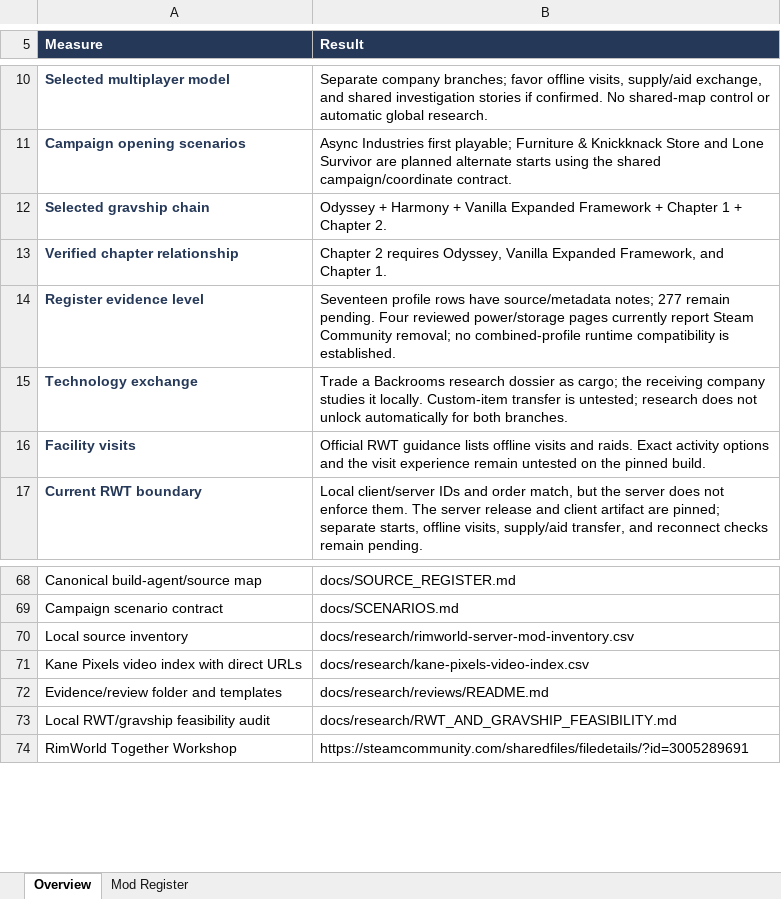
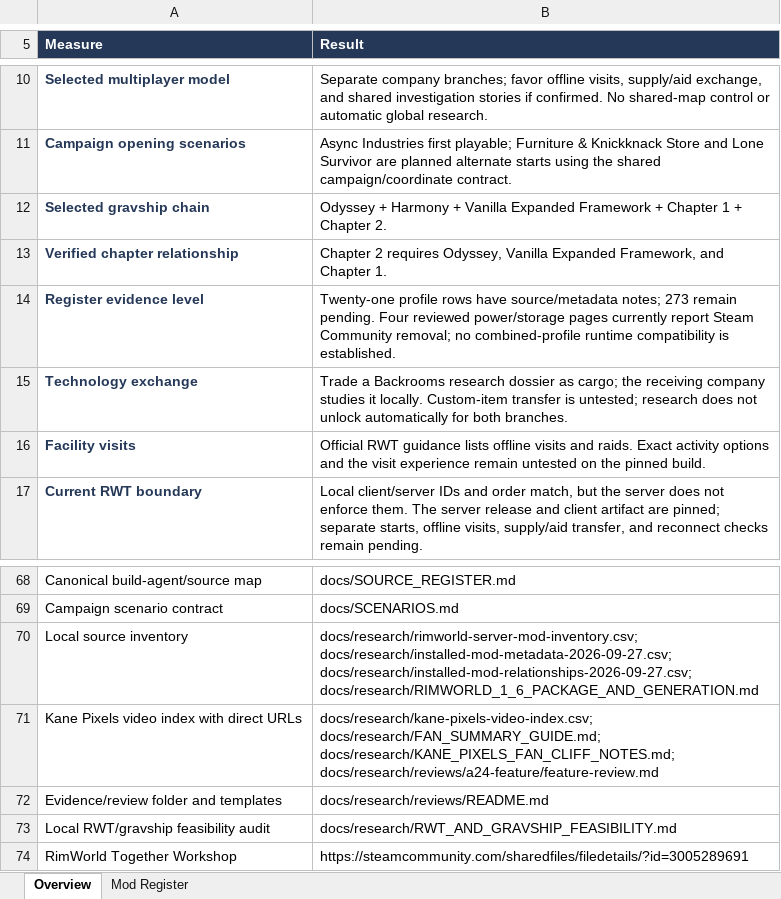
Before and after one commit to Unity-Lab-AI/Backrooms, an Excel workbook: outputs/rimrooms-async-industries-register-2026-09-27/Rimrooms_Async_Industries_294_Mod_Integration_Register.xlsx, sheet Overview, drawn as a sheet; only a part is shown, gaps mark what is left out; values as stored, in another font and other column widths than the file's, no borders; the diff names each change by its address in the sheet, - before the commit and + after, or states it on an @@ line.

Commit message:
docs: expand Gate 0 lore and profile research

```diff
--- a/outputs/rimrooms-async-industries-register-2026-09-27/Rimrooms_Async_Industries_294_Mod_Integration_Register.xlsx (sheet Overview)
+++ b/outputs/rimrooms-async-industries-register-2026-09-27/Rimrooms_Async_Industries_294_Mod_Integration_Register.xlsx (sheet Overview)
-B14 (Result): Seventeen profile rows have source/metadata notes; 277 remain pending.…
+B14 (Result): Twenty-one profile rows have source/metadata notes; 273 remain pending.…
-B70 (Result): docs/research/rimworld-server-mod-inventory.csv
+B70 (Result): docs/research/rimworld-server-mod-inventory.csv; docs/research/installed-mod-metadata-2026-09-27.csv; docs/research/installed-mod-relationships-2026-09-27.csv; docs/research/RIMWORLD_1_6_PACKAGE_AND_GENERATION.md
-B71 (Result): docs/research/kane-pixels-video-index.csv
+B71 (Result): docs/research/kane-pixels-video-index.csv; docs/research/FAN_SUMMARY_GUIDE.md; docs/research/KANE_PIXELS_FAN_CLIFF_NOTES.md; docs/research/reviews/a24-feature/feature-review.md
```
Also changed, not shown: sheet Mod Register, 30 other files.
